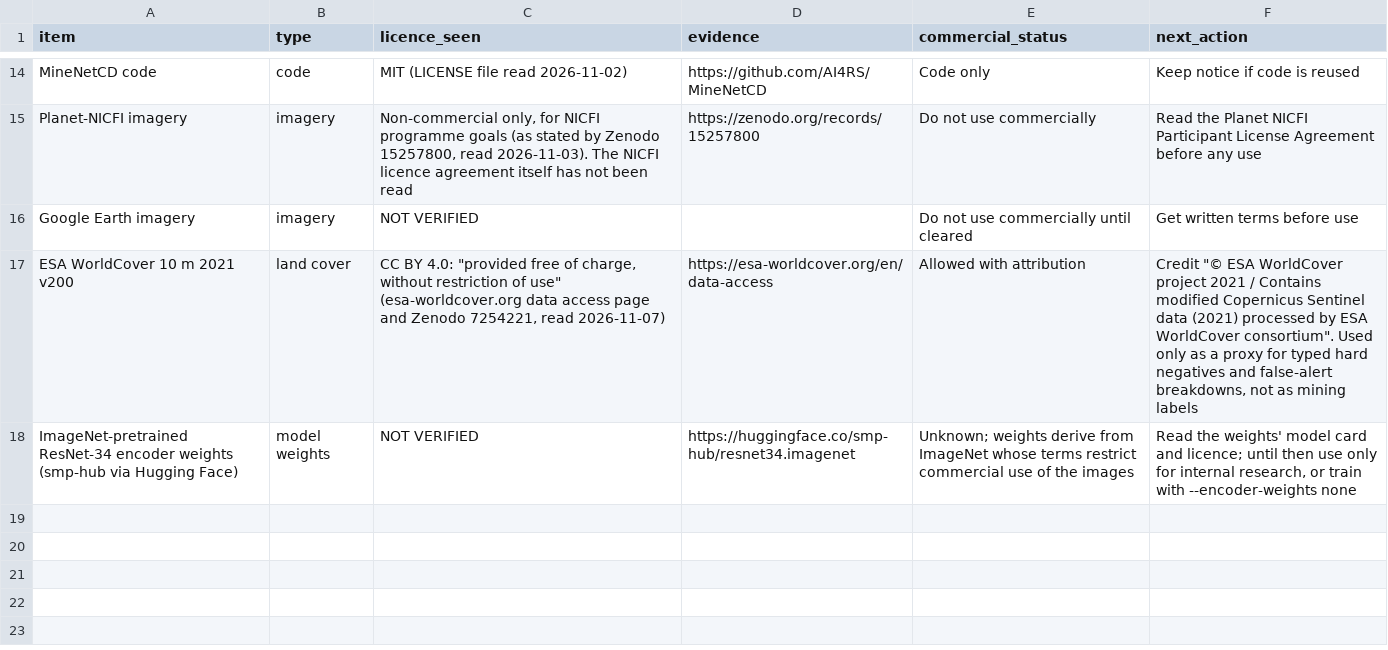
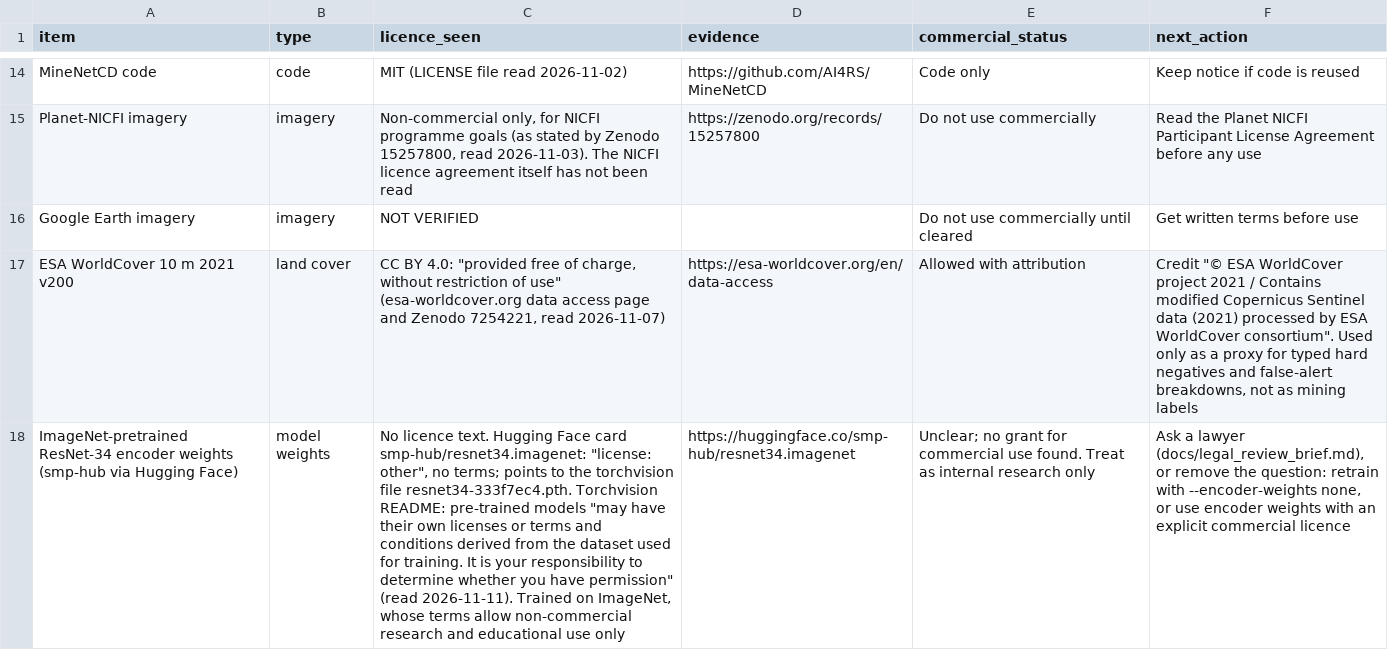
Before and after one commit to IamWheelze/Ajgems, a CSV file: docs/licence_register.csv, drawn as a sheet; only a part is shown, gaps mark what is left out; the diff names each change by its address in the sheet, - before the commit and + after, or states it on an @@ line.

```diff
--- a/docs/licence_register.csv
+++ b/docs/licence_register.csv
-C18 (licence_seen): NOT VERIFIED
+C18 (licence_seen): No licence text. Hugging Face card smp-hub/resnet34.imagenet: "license: other", no terms; points to the torchvision file resnet34-333f7ec4.pth. Torchvision README: pre-trained models "may have their own licenses or terms and conditions derived from the dataset used for training. It is your responsibility to determine whether you have permission" (read 2026-11-11). Trained on ImageNet, whose terms allow non-commercial research and educational use only
-E18 (commercial_status): Unknown; weights derive from ImageNet whose terms restrict commercial use of the images
+E18 (commercial_status): Unclear; no grant for commercial use found. Treat as internal research only
-F18 (next_action): Read the weights' model card and licence; until then use only for internal research, or train with --encoder-weights none
+F18 (next_action): Ask a lawyer (docs/legal_review_brief.md), or remove the question: retrain with --encoder-weights none, or use encoder weights with an explicit commercial licence
```
Also changed, not shown: 1 other file.
